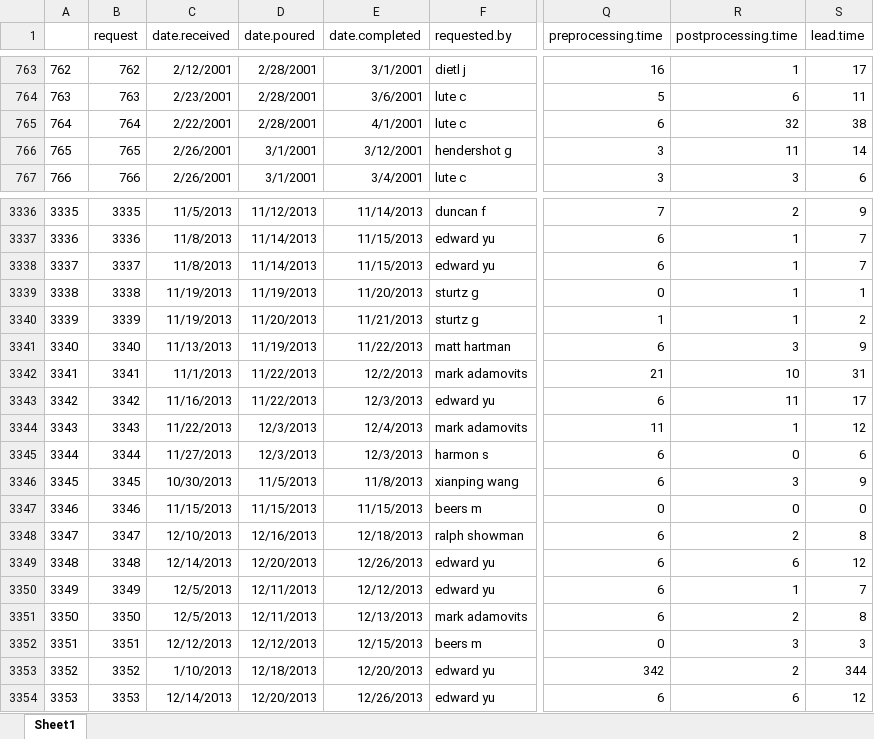
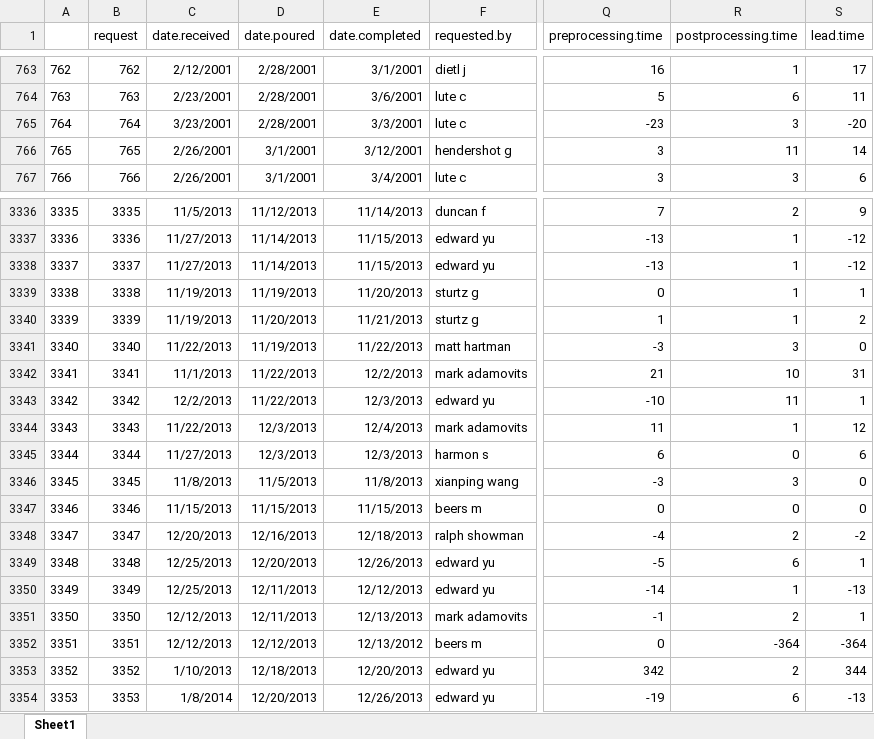
Before and after one commit to tastyCanOfMalk/historical.MAL, an Excel workbook: data/cleanedMAL.xlsx, sheet Sheet1, drawn as a sheet; only a part is shown, gaps mark what is left out; values as stored, in another font and other column widths than the file's, no borders; the diff covers the shown part only; the diff names each change by its address in the sheet, - before the commit and + after, or states it on an @@ line.

```diff
--- a/data/cleanedMAL.xlsx (sheet Sheet1)
+++ b/data/cleanedMAL.xlsx (sheet Sheet1)
-C765 (date.received): 2/22/2001
+C765 (date.received): 3/23/2001
-E765 (date.completed): 4/1/2001
+E765 (date.completed): 3/3/2001
-Q765 (preprocessing.time): 6
+Q765 (preprocessing.time): -23
-R765 (postprocessing.time): 32
+R765 (postprocessing.time): 3
-S765 (lead.time): 38
+S765 (lead.time): -20
-C3337:C3338 (date.received): 11/8/2013
+C3337:C3338 (date.received): 11/27/2013
-Q3337:Q3338 (preprocessing.time): 6
+Q3337:Q3338 (preprocessing.time): -13
-S3337:S3338 (lead.time): 7
+S3337:S3338 (lead.time): -12
-C3341 (date.received): 11/13/2013
+C3341 (date.received): 11/22/2013
-Q3341 (preprocessing.time): 6
+Q3341 (preprocessing.time): -3
-S3341 (lead.time): 9
+S3341 (lead.time): 0
-C3343 (date.received): 11/16/2013
+C3343 (date.received): 12/2/2013
-Q3343 (preprocessing.time): 6
+Q3343 (preprocessing.time): -10
-S3343 (lead.time): 17
+S3343 (lead.time): 1
-C3346 (date.received): 10/30/2013
+C3346 (date.received): 11/8/2013
-Q3346 (preprocessing.time): 6
+Q3346 (preprocessing.time): -3
-S3346 (lead.time): 9
+S3346 (lead.time): 0
-C3348 (date.received): 12/10/2013
+C3348 (date.received): 12/20/2013
-Q3348 (preprocessing.time): 6
+Q3348 (preprocessing.time): -4
-S3348 (lead.time): 8
+S3348 (lead.time): -2
-C3349 (date.received): 12/14/2013
+C3349 (date.received): 12/25/2013
-Q3349 (preprocessing.time): 6
+Q3349 (preprocessing.time): -5
-S3349 (lead.time): 12
+S3349 (lead.time): 1
-C3350 (date.received): 12/5/2013
+C3350 (date.received): 12/25/2013
-Q3350 (preprocessing.time): 6
+Q3350 (preprocessing.time): -14
-S3350 (lead.time): 7
+S3350 (lead.time): -13
-C3351 (date.received): 12/5/2013
+C3351 (date.received): 12/12/2013
-Q3351 (preprocessing.time): 6
+Q3351 (preprocessing.time): -1
-S3351 (lead.time): 8
+S3351 (lead.time): 1
-E3352 (date.completed): 12/15/2013
+E3352 (date.completed): 12/13/2012
-R3352 (postprocessing.time): 3
+R3352 (postprocessing.time): -364
-S3352 (lead.time): 3
+S3352 (lead.time): -364
-C3354 (date.received): 12/14/2013
+C3354 (date.received): 1/8/2014
-Q3354 (preprocessing.time): 6
+Q3354 (preprocessing.time): -19
-S3354 (lead.time): 12
+S3354 (lead.time): -13
```
Also changed, not shown: 733 edited cells elsewhere in this sheet, 2 other files.
